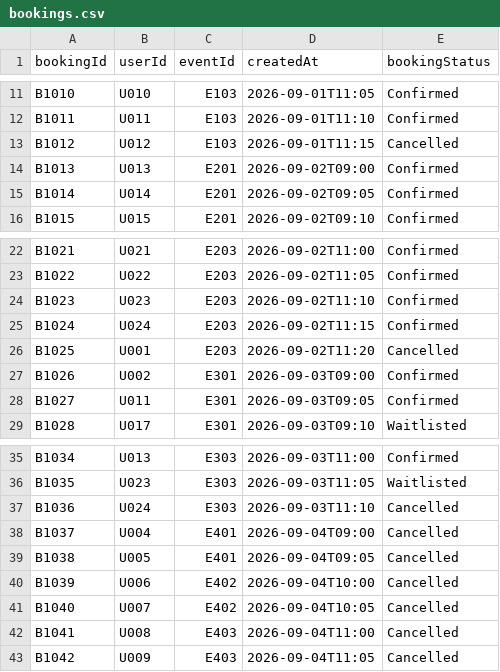
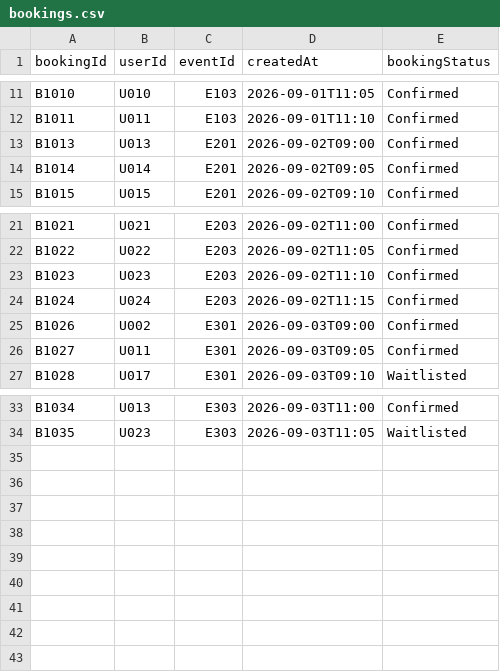
Before and after one commit to AayanShaikh007/1420_final, a CSV file: src/main/resources/Files/bookings.csv, drawn as a sheet; only a part is shown, gaps mark what is left out.

```diff
--- a/src/main/resources/Files/bookings.csv
+++ b/src/main/resources/Files/bookings.csv
@@ -12,3 +12,2 @@ B1010,U010,E103,2026-09-01T11:05,Confirmed
 B1011,U011,E103,2026-09-01T11:10,Confirmed
-B1012,U012,E103,2026-09-01T11:15,Cancelled
 B1013,U013,E201,2026-09-02T09:00,Confirmed
@@ -25,3 +24,2 @@ B1023,U023,E203,2026-09-02T11:10,Confirmed
 B1024,U024,E203,2026-09-02T11:15,Confirmed
-B1025,U001,E203,2026-09-02T11:20,Cancelled
 B1026,U002,E301,2026-09-03T09:00,Confirmed
@@ -36,8 +34 @@ B1034,U013,E303,2026-09-03T11:00,Confirmed
 B1035,U023,E303,2026-09-03T11:05,Waitlisted
-B1036,U024,E303,2026-09-03T11:10,Cancelled
-B1037,U004,E401,2026-09-04T09:00,Cancelled
-B1038,U005,E401,2026-09-04T09:05,Cancelled
-B1039,U006,E402,2026-09-04T10:00,Cancelled
-B1040,U007,E402,2026-09-04T10:05,Cancelled
-B1041,U008,E403,2026-09-04T11:00,Cancelled
-B1042,U009,E403,2026-09-04T11:05,Cancelled
```
Also changed, not shown: src/main/resources/Files/events.csv, src/main/resources/Files/users.csv, 2 other files.
